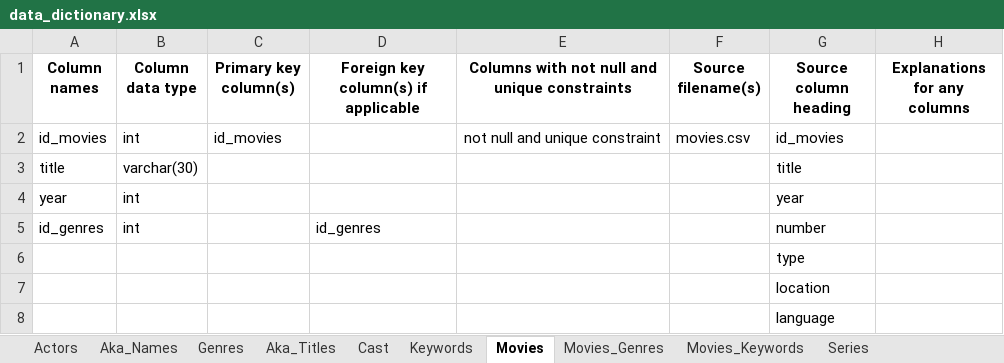
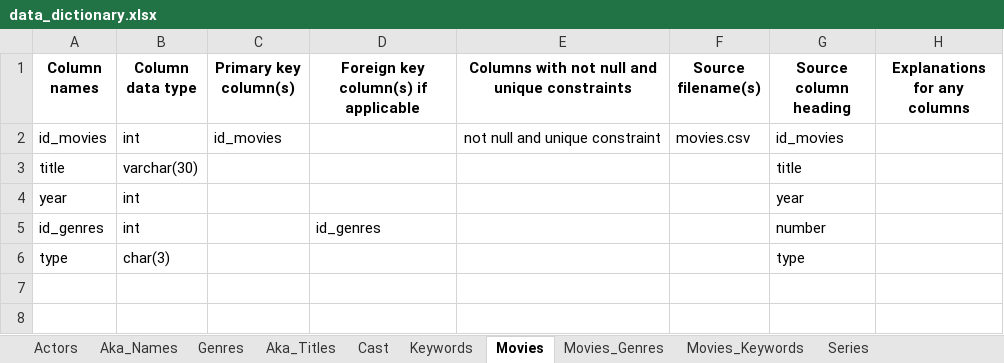
Before and after one commit to cs327e-spring2017/recurscursive, an Excel workbook: lab1/data_dictionary.xlsx, sheet Movies, drawn as a sheet; values as stored, in another font and other column widths than the file's, no borders; removed rows and columns are numbered as before the commit, all else as after; the diff names each change by its address in the sheet, - before the commit and + after, or states it on an @@ line.

Commit message:
Updated DDL with data type revisions and alters

```diff
--- a/lab1/data_dictionary.xlsx (sheet Movies)
+++ b/lab1/data_dictionary.xlsx (sheet Movies)
-row 6:  |  |  |  |  |  | type
-row 7:  |  |  |  |  |  | location
-row 8:  |  |  |  |  |  | language
+row 6: type | char(3) |  |  |  |  | type
```
Also changed, not shown: sheet Movies_Genres, sheet Actors, 1 other file.
